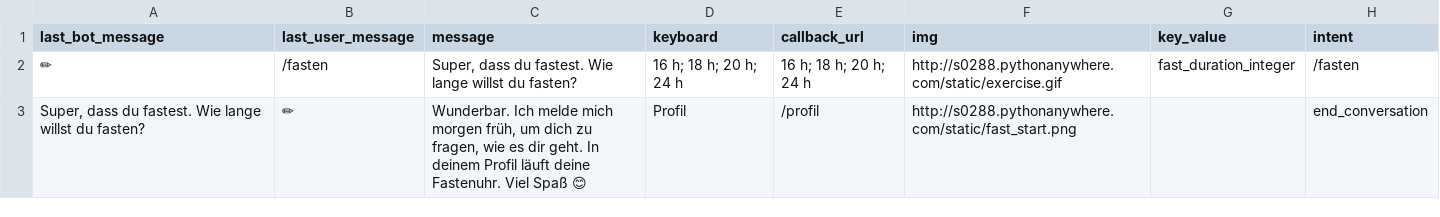
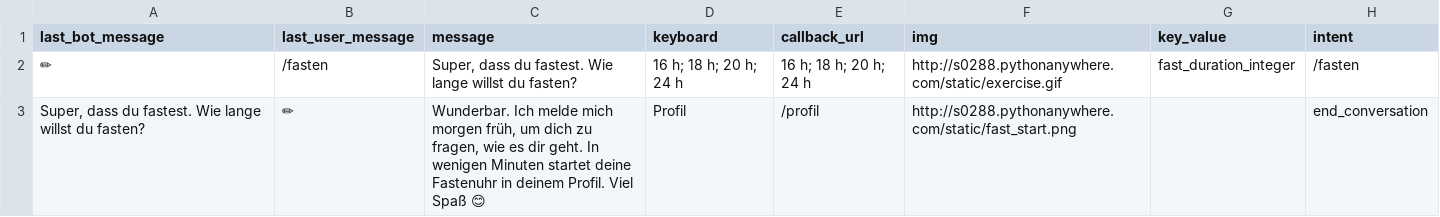
Before and after one commit to s0288/strowan_bot, a CSV file: strowan_bot/dialogues/fasten.csv, drawn as a sheet.

Commit message:
updated challenge and fasten

```diff
--- a/strowan_bot/dialogues/fasten.csv
+++ b/strowan_bot/dialogues/fasten.csv
@@ -2,2 +2,2 @@ last_bot_message,last_user_message,message,keyboard,callback_url,img,key_value,i
 ✏,/fasten,"Super, dass du fastest. Wie lange willst du fasten?",16 h; 18 h; 20 h; 24 h,16 h; 18 h; 20 h; 24 h,http://s0288.pythonanywhere.com/static/exercise.gif,fast_duration_integer,/fasten
-"Super, dass du fastest. Wie lange willst du fasten?",✏,"Wunderbar. Ich melde mich morgen früh, um dich zu fragen, wie es dir geht. In deinem Profil läuft deine Fastenuhr. Viel Spaß 😊",Profil,/profil,http://s0288.pythonanywhere.com/static/fast_start.png,,end_conversation
+"Super, dass du fastest. Wie lange willst du fasten?",✏,"Wunderbar. Ich melde mich morgen früh, um dich zu fragen, wie es dir geht. In wenigen Minuten startet deine Fastenuhr in deinem Profil. Viel Spaß 😊",Profil,/profil,http://s0288.pythonanywhere.com/static/fast_start.png,,end_conversation
```
Also changed, not shown: strowan_bot/dialogues/challenge.csv.
